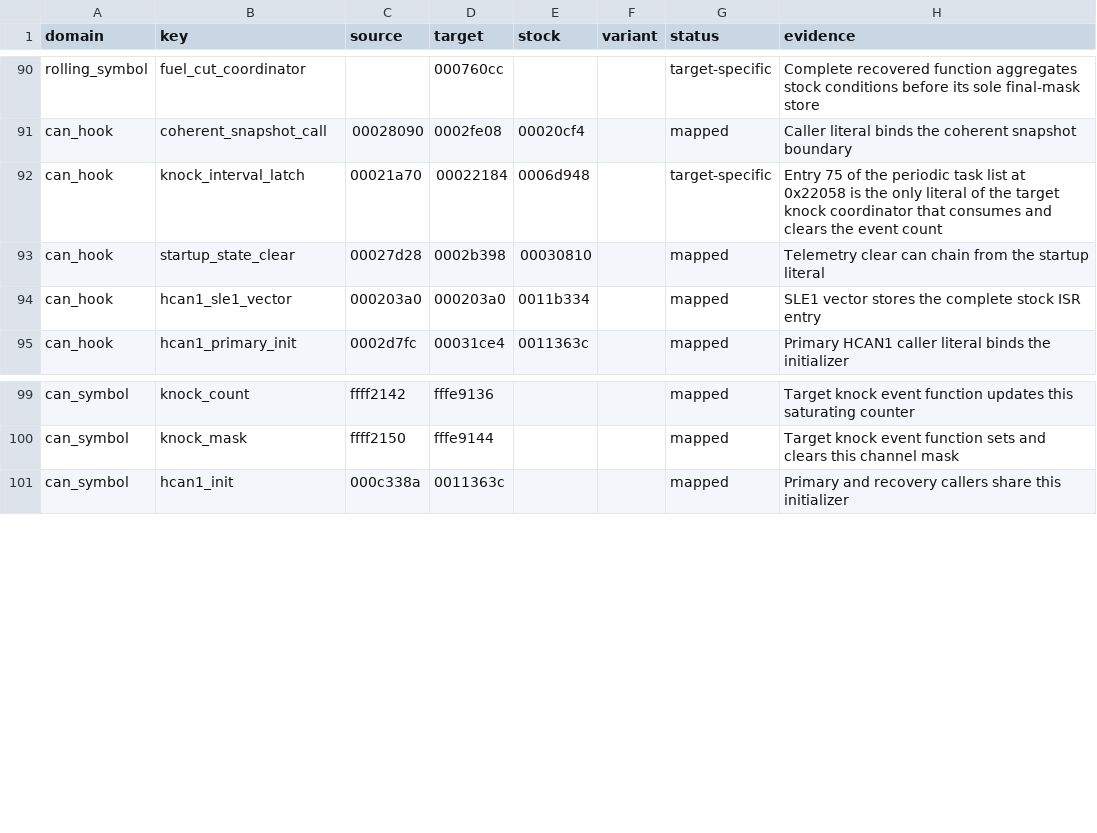
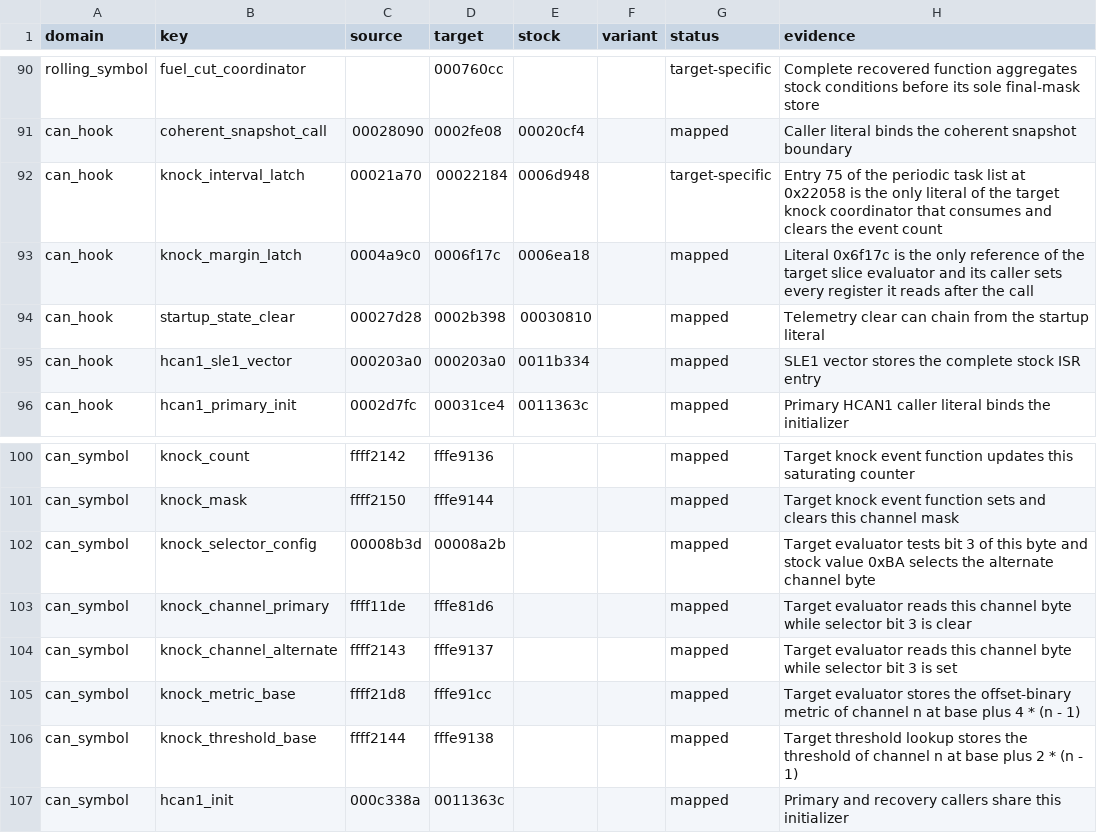
Before and after one commit to irudoy/v, a CSV file: patches/1nd-runtime-correspondence.csv, drawn as a sheet; only a part is shown, gaps mark what is left out.

Commit message:
Publish the per-channel minimum knock threshold margin as context tag 4 of tuning telemetry profile 5
Knock slice evaluator 0x0004A238 leaves the offset-binary metric of the
evaluated channel at int32[0xFFFF21D8 + 4 * (channel - 1)] and its threshold at
uint16[0xFFFF2144 + 2 * (channel - 1)], and every evaluation overwrites the
pair of its channel. The wrapper at 0x000D4600 sits behind the only reference
of the evaluator, literal 0x0004A9C0 of FUN_0004A8D4, whose caller sets every
register it reads after the call. It runs the stock evaluator first, repeats
the stock channel selection through ROM8[0x8B3D] bit 3, applies the stock
comparison threshold + 0x80000000 < metric, and keeps the minimum of
threshold - metric per channel as a signed word at 0xFFFF5E10 + 2 * (channel
- 1). An exceedance yields a negative margin limited at -32768. The bank
builder publishes the six words as context tag 4 of pages 9 and 10 and rearms
them with 32767 inside the same capture; the startup wrapper arms them after
the RAM clear. A published 32767 stands for an interval without an evaluation
or a margin of 32767 or more.

Profile tuning has ID 5, CRC16 0xE144, five context tags, ten contexts, a
492-byte pointer table, and a context rate of 19.53125 Hz. Both assembly units
compare the configuration profile ID with 5. Hook knock_margin_latch and
symbols knock_selector_config, knock_channel_primary, knock_channel_alternate,
knock_metric_base, and knock_threshold_base are mandatory for every telemetry
target; JK00C, JK00D, JK78C, 1ND0A, and 1ND3B bind their own evaluator, its
only literal, and the homologous bytes and arrays.

The executable gate replaces the stock evaluator with a simulator-only stub
that stores a staged metric and overwrites r0 to r7, which binds the order of
the stock call and the operand reads. Thirteen wrapper cases cover channel 0,
a channel above 6, both selector outcomes, the comparison boundary, the
saturated exceedance and its edge, and minimum keeping across the sign
boundary; the bank cases bind the rearm to tag 4 alone. The canonical image
holds 720 injected instructions, 770 data bytes, eleven entries, and 78
dynamic cases; the five targets execute 1831 dynamic cases.

Dashboard 6.0.0 shows and records six knock margin channels, 87 MLG channels
in total, and keeps the last evaluated margin of a channel while its latch
reports the idle value. The signal catalog records knock_margin as a rotating
signal and uses rotating divisor 5.

```diff
--- a/patches/1nd-runtime-correspondence.csv
+++ b/patches/1nd-runtime-correspondence.csv
@@ -92,2 +92,3 @@ can_hook,coherent_snapshot_call,00028090,0002fe08,00020cf4,,mapped,Caller litera
 can_hook,knock_interval_latch,00021a70,00022184,0006d948,,target-specific,Entry 75 of the periodic task list at 0x22058 is the only literal of the target knock coordinator that consumes and clears the event count
+can_hook,knock_margin_latch,0004a9c0,0006f17c,0006ea18,,mapped,Literal 0x6f17c is the only reference of the target slice evaluator and its caller sets every register it reads after the call
 can_hook,startup_state_clear,00027d28,0002b398,00030810,,mapped,Telemetry clear can chain from the startup literal
@@ -100,2 +101,7 @@ can_symbol,knock_count,ffff2142,fffe9136,,,mapped,Target knock event function up
 can_symbol,knock_mask,ffff2150,fffe9144,,,mapped,Target knock event function sets and clears this channel mask
+can_symbol,knock_selector_config,00008b3d,00008a2b,,,mapped,Target evaluator tests bit 3 of this byte and stock value 0xBA selects the alternate channel byte
+can_symbol,knock_channel_primary,ffff11de,fffe81d6,,,mapped,Target evaluator reads this channel byte while selector bit 3 is clear
+can_symbol,knock_channel_alternate,ffff2143,fffe9137,,,mapped,Target evaluator reads this channel byte while selector bit 3 is set
+can_symbol,knock_metric_base,ffff21d8,fffe91cc,,,mapped,Target evaluator stores the offset-binary metric of channel n at base plus 4 * (n - 1)
+can_symbol,knock_threshold_base,ffff2144,fffe9138,,,mapped,Target threshold lookup stores the threshold of channel n at base plus 2 * (n - 1)
 can_symbol,hcan1_init,000c338a,0011363c,,,mapped,Primary and recovery callers share this initializer
```
Also changed, not shown: patches/jk78c-runtime-correspondence.csv, 41 other files.
